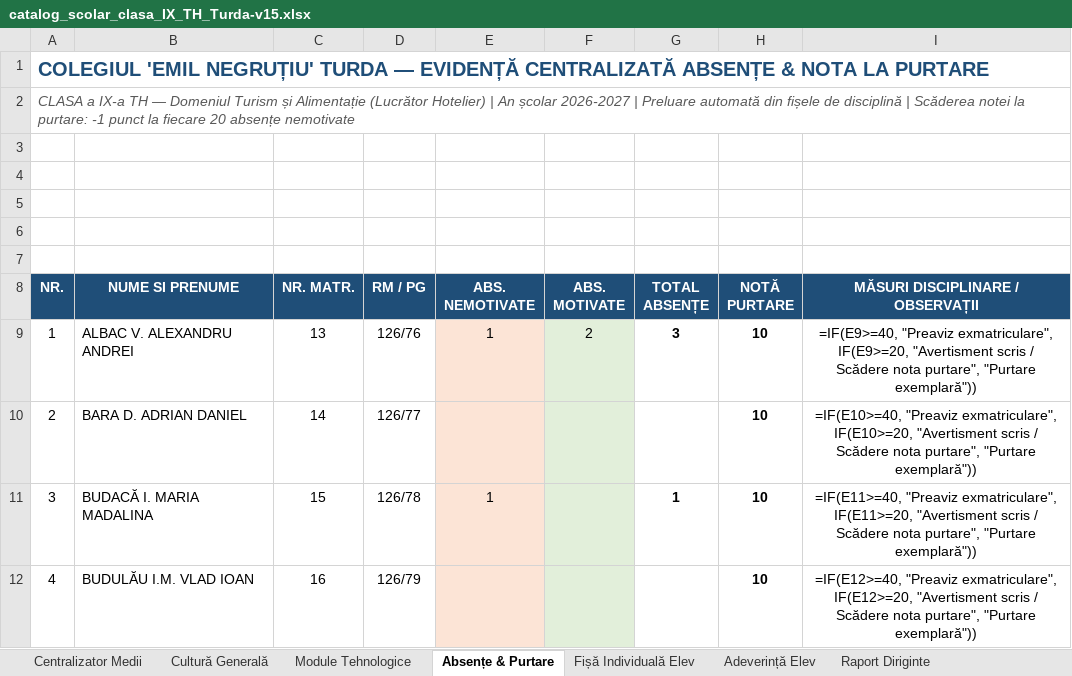
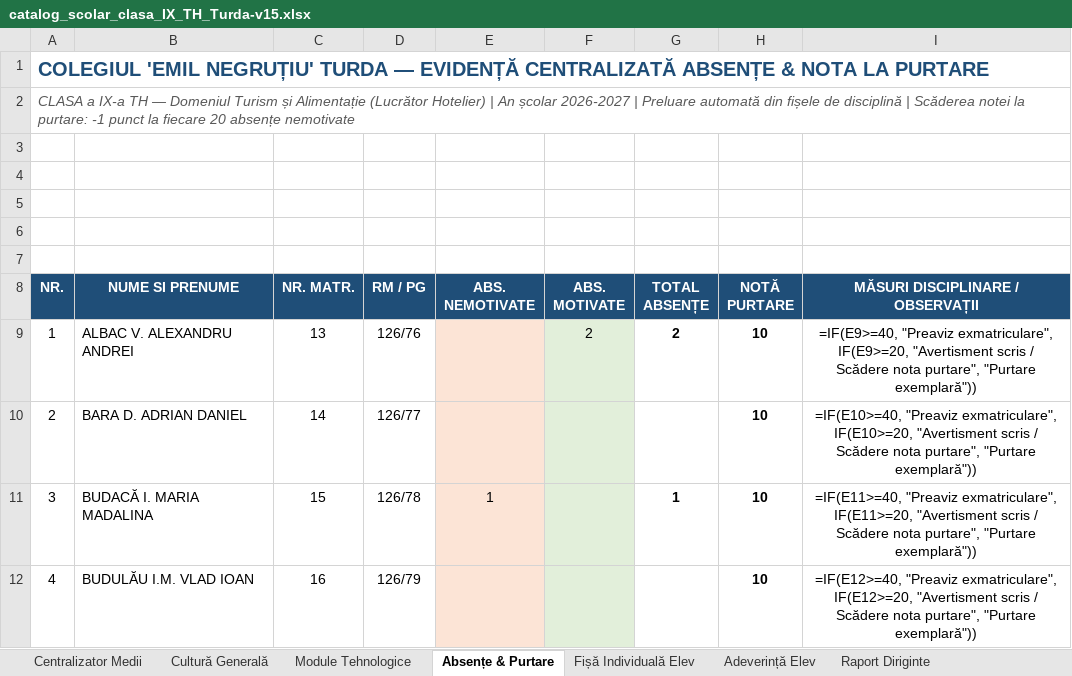
Before and after one commit to profudeconta-sketch/catalog-online, an Excel workbook: catalog_scolar_clasa_IX_TH_Turda-v15.xlsx, sheet Absențe & Purtare, drawn as a sheet; only a part is shown; values as stored, in another font and other column widths than the file's, no borders; formulas without a stored value are shown as written; the diff names each change by its address in the sheet, - before the commit and + after, or states it on an @@ line.

```diff
--- a/catalog_scolar_clasa_IX_TH_Turda-v15.xlsx (sheet Absențe & Purtare)
+++ b/catalog_scolar_clasa_IX_TH_Turda-v15.xlsx (sheet Absențe & Purtare)
-E9 (ABS. NEMOTIVATE): 1
+E9 (ABS. NEMOTIVATE): (empty)
-G9 (TOTAL ABSENȚE): 3
+G9 (TOTAL ABSENȚE): 2
```
Also changed, not shown: sheet Module Tehnologice, sheet Centralizator Medii.
